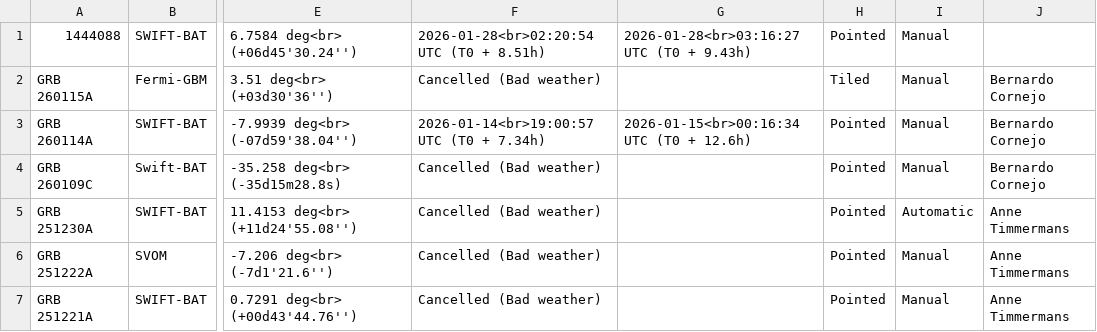
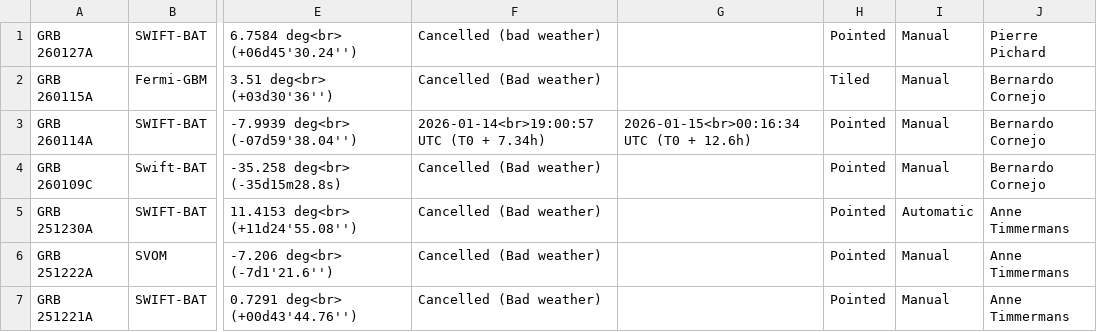
Before and after one commit to grbhess/grbhess.github.io, a CSV file: obstable.csv, drawn as a sheet; only a part is shown, gaps mark what is left out; the diff names each change by its address in the sheet, - before the commit and + after, or states it on an @@ line.

Commit message:
Update obstable.csv
add GRB 260127A

```diff
--- a/obstable.csv
+++ b/obstable.csv
-A1: 1444088
+A1: GRB 260127A
-F1: 2026-01-28<br>02:20:54 UTC (T0 + 8.51h)
+F1: Cancelled (bad weather)
-G1: 2026-01-28<br>03:16:27 UTC (T0 + 9.43h)
+G1: (empty)
-J1: (empty)
+J1: Pierre Pichard
```
